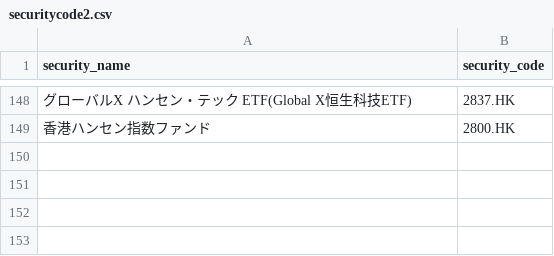
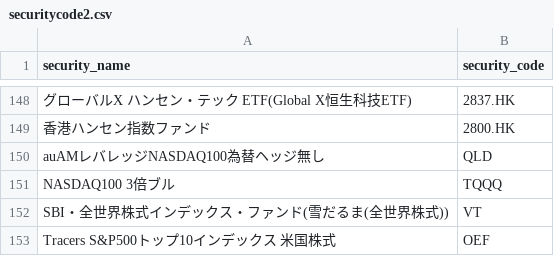
Before and after one commit to KAFKA2306/space_launches, a CSV file: resources/securitycode2.csv, drawn as a sheet; only a part is shown, gaps mark what is left out; the diff names each change by its address in the sheet, - before the commit and + after, or states it on an @@ line.

Commit message:
Fix pricing coverage and valuation logic
- Fixed HKD currency handling for 2837.HK
- Fixed MMF valuation (removed double-FX application)
- Fixed JPY Fund Unit Scaling for small positions (ROBOPRO)
- Added manual mapping overlay for auAM (QLD) and OEF
- Updated market data (charts.csv) with missing tickers (OEF, FNGS, QLD, VT)
- Normalized fund dictionary keys for robust lookup

```diff
--- a/resources/securitycode2.csv
+++ b/resources/securitycode2.csv
+row 150: auAMレバレッジNASDAQ100為替ヘッジ無し | QLD
+row 151: NASDAQ100 3倍ブル | TQQQ
+row 152: SBI・全世界株式インデックス・ファンド(雪だるま(全世界株式)) | VT
+row 153: Tracers S&P500トップ10インデックス 米国株式 | OEF
```
Also changed, not shown: 4 other files.
